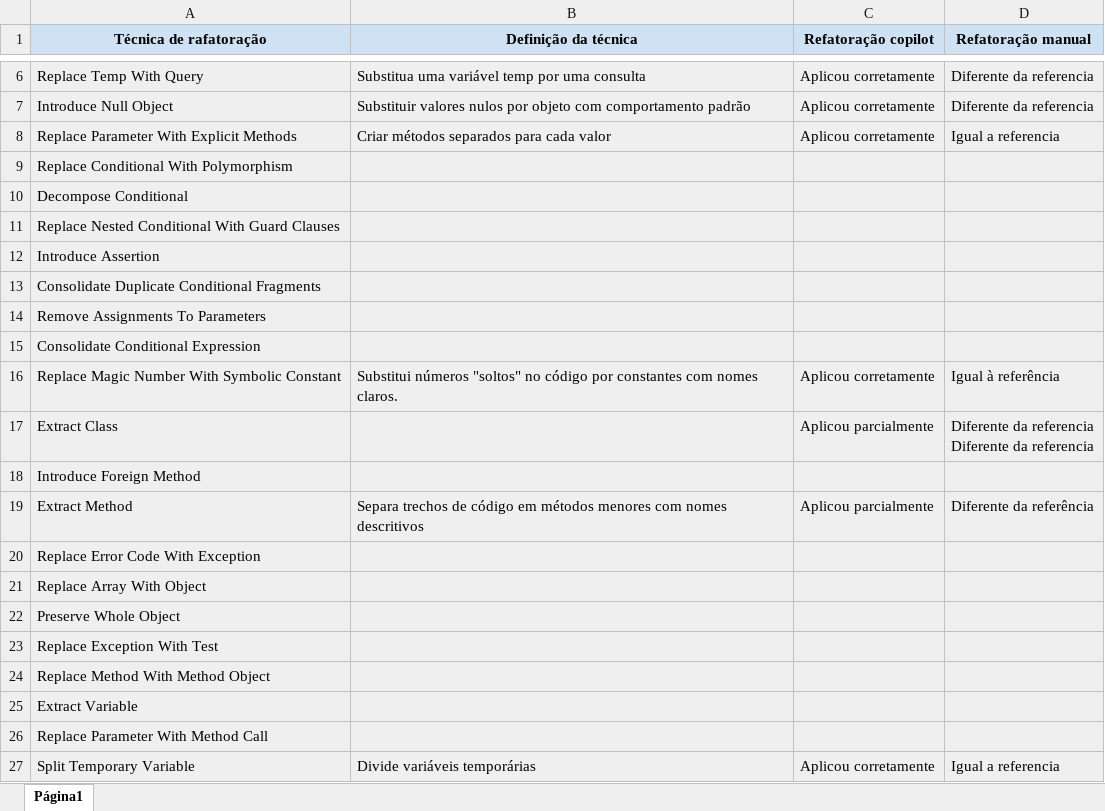
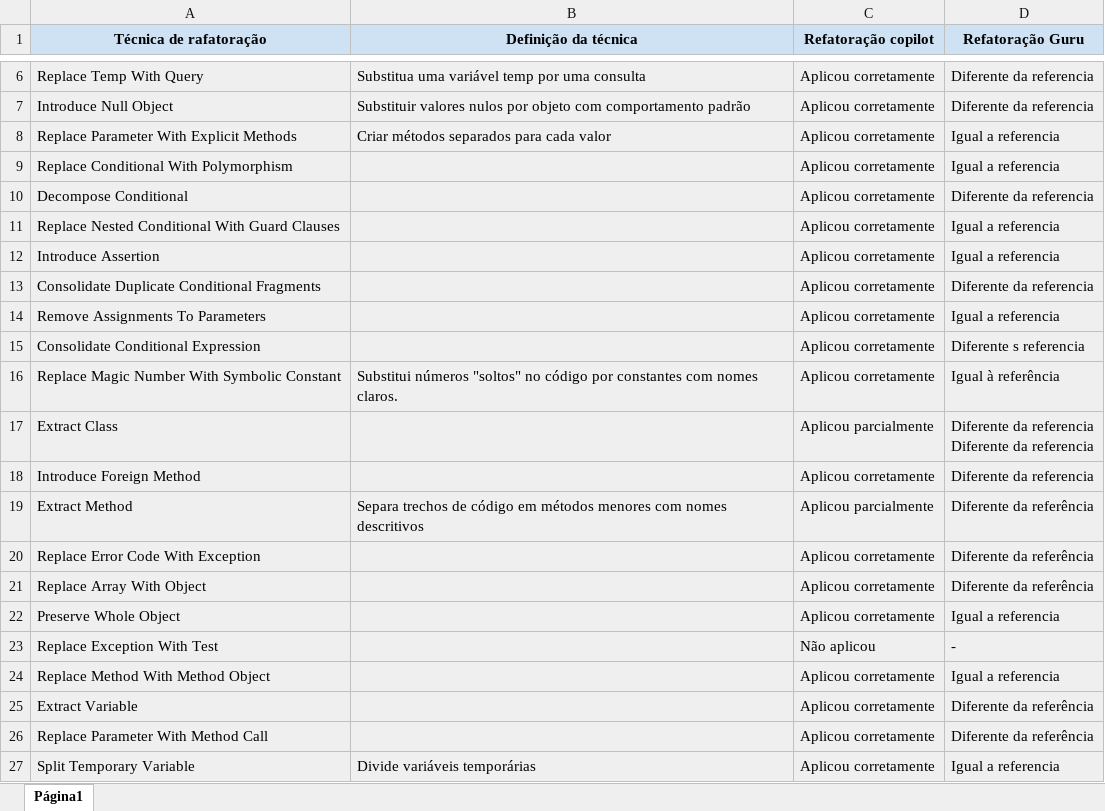
Before and after one commit to derliaparecida/refact-agile, an Excel workbook: copilot_x_especialista.xlsx, sheet Página1, drawn as a sheet; only a part is shown, gaps mark what is left out; values as stored, in another font and other column widths than the file's, no borders; the diff names each change by its address in the sheet, - before the commit and + after, or states it on an @@ line.

Commit message:
Adiciona analise de técnicas

```diff
--- a/copilot_x_especialista.xlsx (sheet Página1)
+++ b/copilot_x_especialista.xlsx (sheet Página1)
-D1: Refatoração manual
+D1: Refatoração Guru
-C9:C15 (Refatoração copilot): (empty)
+C9:C15 (Refatoração copilot): Aplicou corretamente
-D9 (Refatoração Guru): (empty)
+D9 (Refatoração Guru): Igual a referencia
-D10 (Refatoração Guru): (empty)
+D10 (Refatoração Guru): Diferente da referencia
-D11:D12 (Refatoração Guru): (empty)
+D11:D12 (Refatoração Guru): Igual a referencia
-D13 (Refatoração Guru): (empty)
+D13 (Refatoração Guru): Diferente da referencia
-D14 (Refatoração Guru): (empty)
+D14 (Refatoração Guru): Igual a referencia
-D15 (Refatoração Guru): (empty)
+D15 (Refatoração Guru): Diferente s referencia
-C18 (Refatoração copilot): (empty)
+C18 (Refatoração copilot): Aplicou corretamente
-D18 (Refatoração Guru): (empty)
+D18 (Refatoração Guru): Diferente da referencia
-C20:C22 (Refatoração copilot): (empty)
+C20:C22 (Refatoração copilot): Aplicou corretamente
-D20:D21 (Refatoração Guru): (empty)
+D20:D21 (Refatoração Guru): Diferente da referência
-D22 (Refatoração Guru): (empty)
+D22 (Refatoração Guru): Igual a referencia
-C23 (Refatoração copilot): (empty)
+C23 (Refatoração copilot): Não aplicou
-D23 (Refatoração Guru): (empty)
+D23 (Refatoração Guru): -
-C24:C26 (Refatoração copilot): (empty)
+C24:C26 (Refatoração copilot): Aplicou corretamente
-D24 (Refatoração Guru): (empty)
+D24 (Refatoração Guru): Igual a referencia
-D25:D26 (Refatoração Guru): (empty)
+D25:D26 (Refatoração Guru): Diferente da referência
```
